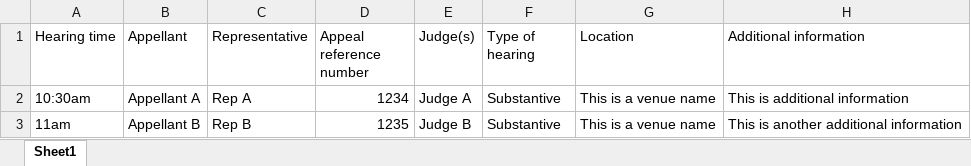
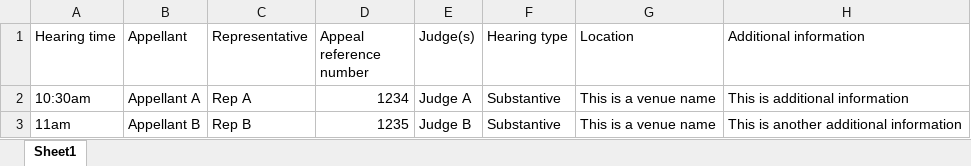
Before and after one commit to hmcts/pip-data-management, an Excel workbook: src/integrationTest/resources/data/non-strategic/ut-iac-statutory-appeals-daily-hearing-list/utIacStatutoryAppealsDailyHearingList.xlsx, sheet Sheet1, drawn as a sheet; values as stored, in another font and other column widths than the file's, no borders; the diff names each change by its address in the sheet, - before the commit and + after, or states it on an @@ line.

Commit message:
Change Type of hearing to Hearing type

```diff
--- a/src/integrationTest/resources/data/non-strategic/ut-iac-statutory-appeals-daily-hearing-list/utIacStatutoryAppealsDailyHearingList.xlsx (sheet Sheet1)
+++ b/src/integrationTest/resources/data/non-strategic/ut-iac-statutory-appeals-daily-hearing-list/utIacStatutoryAppealsDailyHearingList.xlsx (sheet Sheet1)
-F1: Type of hearing
+F1: Hearing type
```
Also changed, not shown: src/integrationTest/resources/data/non-strategic/ut-iac-judicial-review-daily-hearing-list/utIacJudicialReviewDailyHearingList.xlsx, 13 other files.
